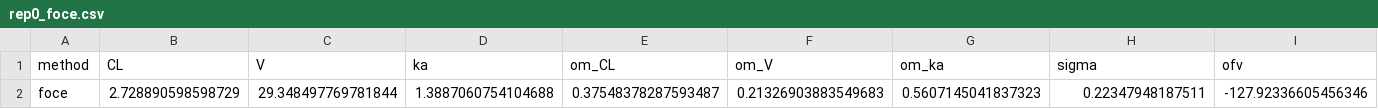
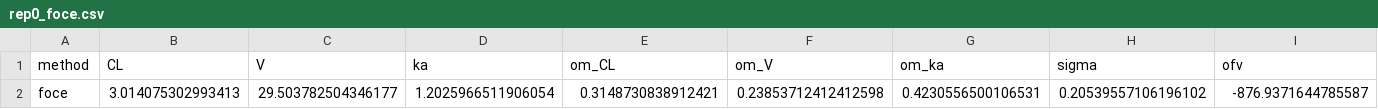
Before and after one commit to aelmokadem/nlme-vi, a CSV file: outputs/phase2_baselines/rep0_foce.csv, drawn as a sheet; only a part is shown; removed rows and columns are numbered as before the commit, all else as after; rows hold the shown columns only; the diff names each change by its address in the sheet, - before the commit and + after, or states it on an @@ line.

```diff
--- a/outputs/phase2_baselines/rep0_foce.csv
+++ b/outputs/phase2_baselines/rep0_foce.csv
-row 2: foce | 2.728890598598729 | 29.348497769781844 | 1.3887060754104688 | 0.37548378287593487 | 0.21326903883549683 | 0.5607145041837323 | 0.22347948187511 | -127.92336605456346
+row 2: foce | 3.014075302993413 | 29.503782504346177 | 1.2025966511906054 | 0.3148730838912421 | 0.23853712412412598 | 0.4230556500106531 | 0.20539557106196102 | -876.9371644785587
```
Also changed, not shown: outputs/phase2_baselines/rep0_saem.csv, 57 other files.
